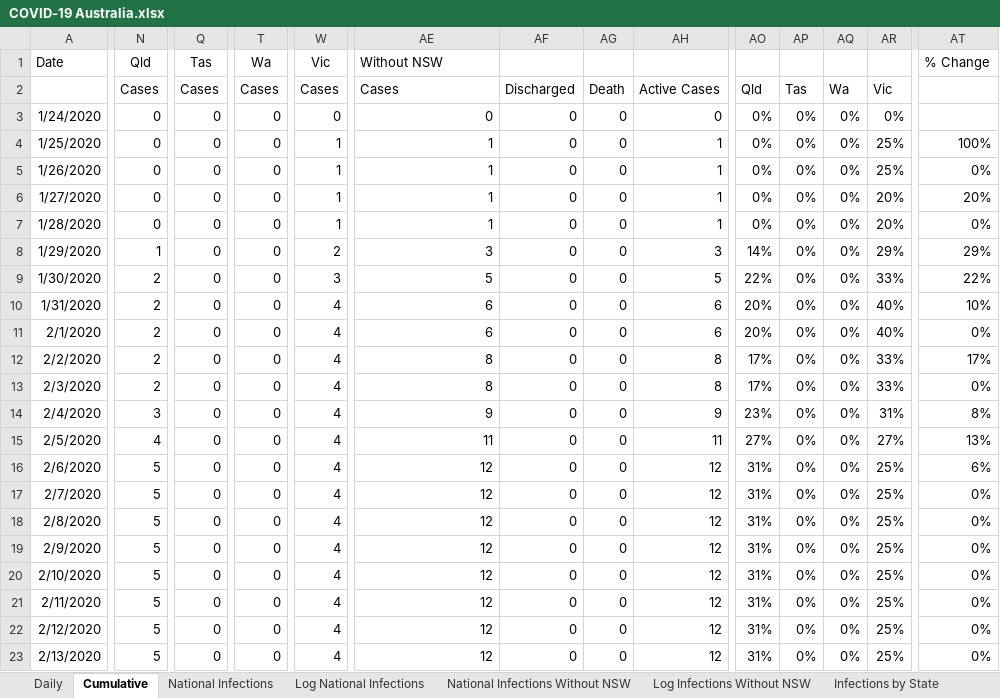
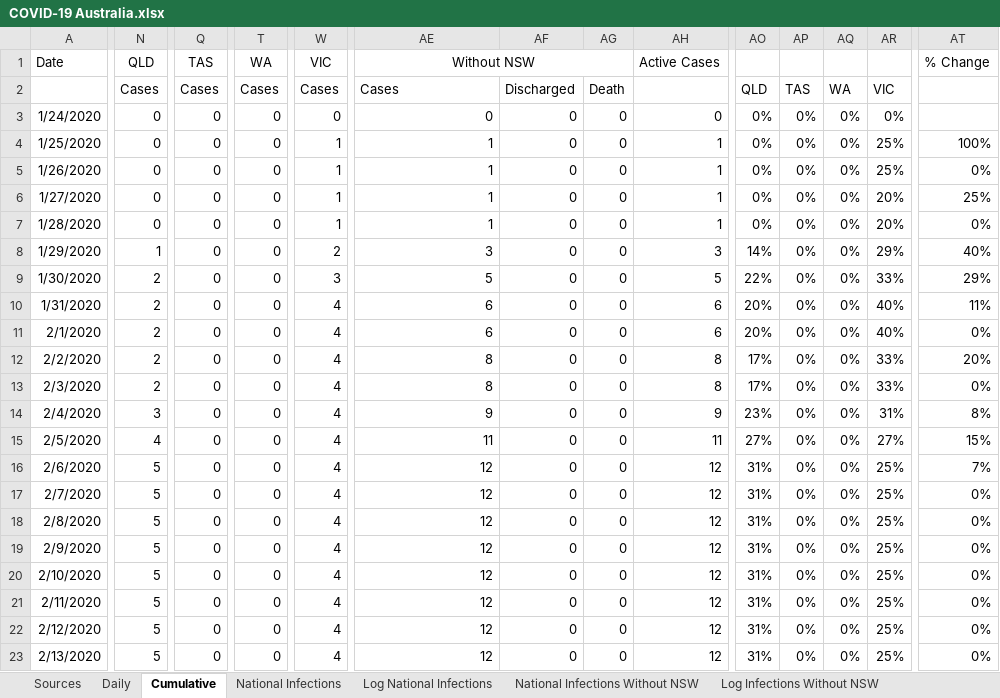
Before and after one commit to MarcusP-P/AusCovid-19, an Excel workbook: COVID-19 Australia.xlsx, sheet Cumulative, drawn as a sheet; only a part is shown, gaps mark what is left out; values as stored, in another font and other column widths than the file's, no borders; the diff covers the shown part only; the diff names each change by its address in the sheet, - before the commit and + after, or states it on an @@ line.

Commit message:
13/3/20
Updated data
Fix % Change formula
Add data sources

```diff
--- a/COVID-19 Australia.xlsx (sheet Cumulative)
+++ b/COVID-19 Australia.xlsx (sheet Cumulative)
+sheet tab: Sources
-N1: Qld
+N1: QLD
-Q1: Tas
+Q1: TAS
-T1: Wa
+T1: WA
-W1: Vic
+W1: VIC
-AE1 alignment: left
+AE1 alignment: center
+AE1:AG1 merged
-AH1: (empty)
+AH1: Active Cases
-AH2: Active Cases
+AH2: (empty)
-AO2: Qld
+AO2: QLD
-AP2: Tas
+AP2: TAS
-AQ2: Wa
+AQ2: WA
-AR2: Vic
+AR2: VIC
-AT6: 20%
+AT6: 25%
-AT8: 29%
+AT8: 40%
-AT9: 22%
+AT9: 29%
-AT10: 10%
+AT10: 11%
-AT12: 17%
+AT12: 20%
-AT15: 13%
+AT15: 15%
-AT16: 6%
+AT16: 7%
```
Also changed, not shown: 1 added row, 1 removed row, 21 edited cells and cell formats elsewhere in this sheet, sheet Daily, other sheet tabs, formulas that keep their value, charts or pictures.
